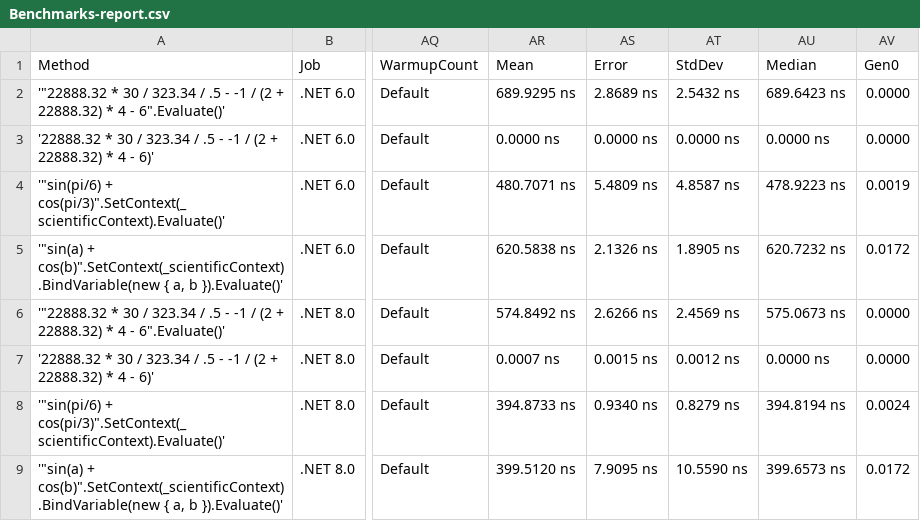
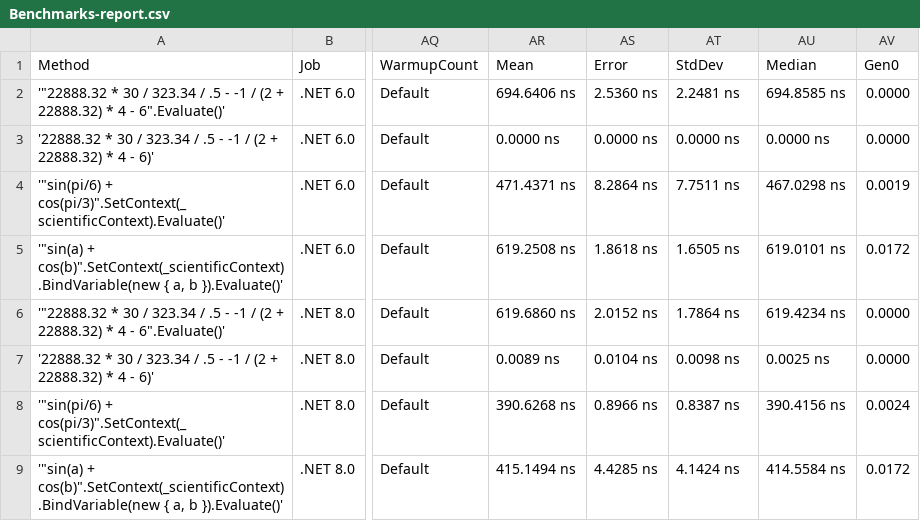
Before and after one commit to AntonovAnton/math.evaluation, a CSV file: BenchmarkDotNet.Artifacts/results/Benchmarks-report.csv, drawn as a sheet; only a part is shown, gaps mark what is left out; the diff names each change by its address in the sheet, - before the commit and + after, or states it on an @@ line.

Commit message:
benchmarks

```diff
--- a/BenchmarkDotNet.Artifacts/results/Benchmarks-report.csv
+++ b/BenchmarkDotNet.Artifacts/results/Benchmarks-report.csv
-AR2 (Mean): 689.9295 ns
+AR2 (Mean): 694.6406 ns
-AS2 (Error): 2.8689 ns
+AS2 (Error): 2.5360 ns
-AT2 (StdDev): 2.5432 ns
+AT2 (StdDev): 2.2481 ns
-AU2 (Median): 689.6423 ns
+AU2 (Median): 694.8585 ns
-AR4 (Mean): 480.7071 ns
+AR4 (Mean): 471.4371 ns
-AS4 (Error): 5.4809 ns
+AS4 (Error): 8.2864 ns
-AT4 (StdDev): 4.8587 ns
+AT4 (StdDev): 7.7511 ns
-AU4 (Median): 478.9223 ns
+AU4 (Median): 467.0298 ns
-AR5 (Mean): 620.5838 ns
+AR5 (Mean): 619.2508 ns
-AS5 (Error): 2.1326 ns
+AS5 (Error): 1.8618 ns
-AT5 (StdDev): 1.8905 ns
+AT5 (StdDev): 1.6505 ns
-AU5 (Median): 620.7232 ns
+AU5 (Median): 619.0101 ns
-AR6 (Mean): 574.8492 ns
+AR6 (Mean): 619.6860 ns
-AS6 (Error): 2.6266 ns
+AS6 (Error): 2.0152 ns
-AT6 (StdDev): 2.4569 ns
+AT6 (StdDev): 1.7864 ns
-AU6 (Median): 575.0673 ns
+AU6 (Median): 619.4234 ns
-AR7 (Mean): 0.0007 ns
+AR7 (Mean): 0.0089 ns
-AS7 (Error): 0.0015 ns
+AS7 (Error): 0.0104 ns
-AT7 (StdDev): 0.0012 ns
+AT7 (StdDev): 0.0098 ns
-AU7 (Median): 0.0000 ns
+AU7 (Median): 0.0025 ns
-AR8 (Mean): 394.8733 ns
+AR8 (Mean): 390.6268 ns
-AS8 (Error): 0.9340 ns
+AS8 (Error): 0.8966 ns
-AT8 (StdDev): 0.8279 ns
+AT8 (StdDev): 0.8387 ns
-AU8 (Median): 394.8194 ns
+AU8 (Median): 390.4156 ns
-AR9 (Mean): 399.5120 ns
+AR9 (Mean): 415.1494 ns
-AS9 (Error): 7.9095 ns
+AS9 (Error): 4.4285 ns
-AT9 (StdDev): 10.5590 ns
+AT9 (StdDev): 4.1424 ns
-AU9 (Median): 399.6573 ns
+AU9 (Median): 414.5584 ns
```
Also changed, not shown: 3 other files.
